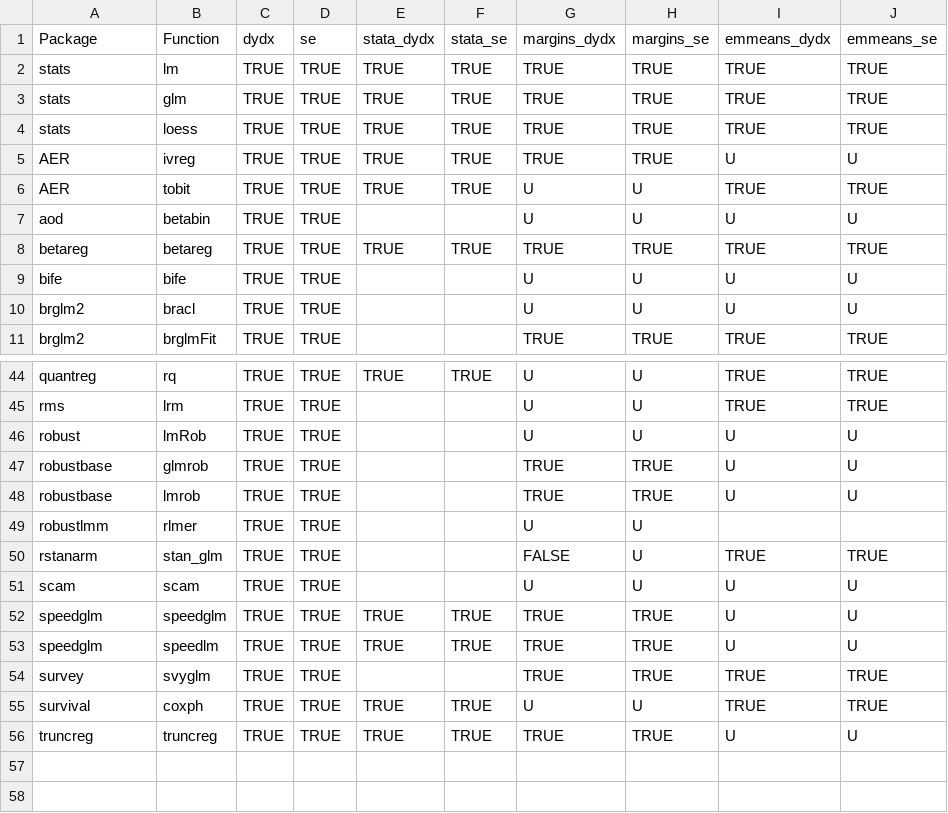
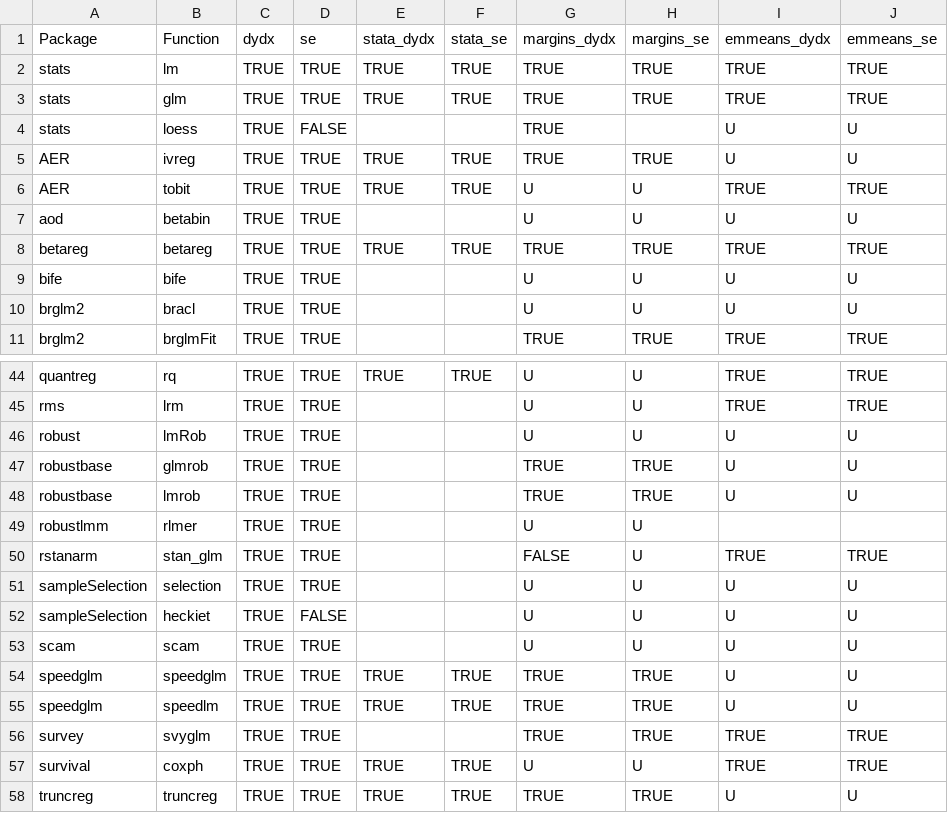
Before and after one commit to vincentarelbundock/marginaleffects, a CSV file: data-raw/supported_models.csv, drawn as a sheet; only a part is shown, gaps mark what is left out.

Commit message:
supported models

```diff
--- a/data-raw/supported_models.csv
+++ b/data-raw/supported_models.csv
@@ -3,3 +3,3 @@ stats,lm,TRUE,TRUE,TRUE,TRUE,TRUE,TRUE,TRUE,TRUE
 stats,glm,TRUE,TRUE,TRUE,TRUE,TRUE,TRUE,TRUE,TRUE
-stats,loess,TRUE,TRUE,TRUE,TRUE,TRUE,TRUE,TRUE,TRUE
+stats,loess,TRUE,FALSE,,,TRUE,,U,U
 AER,ivreg,TRUE,TRUE,TRUE,TRUE,TRUE,TRUE,U,U
@@ -50,2 +50,4 @@ robustlmm,rlmer,TRUE,TRUE,,,U,U,,
 rstanarm,stan_glm,TRUE,TRUE,,,FALSE,U,TRUE,TRUE
+sampleSelection,selection,TRUE,TRUE,,,U,U,U,U
+sampleSelection,heckiet,TRUE,FALSE,,,U,U,U,U
 scam,scam,TRUE,TRUE,,,U,U,U,U
```
Also changed, not shown: 1 other file.
